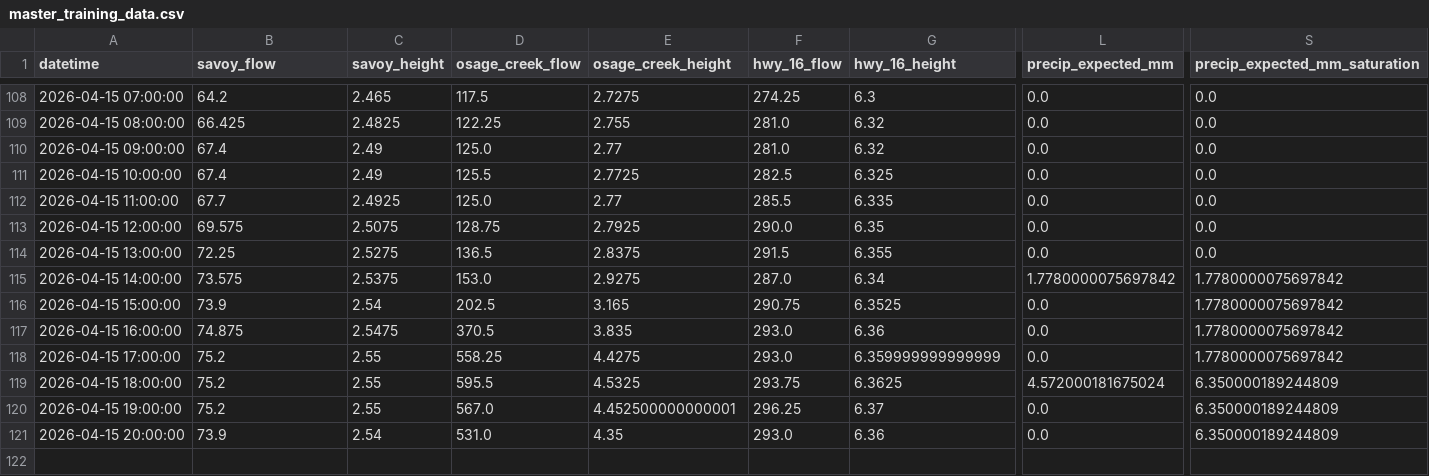
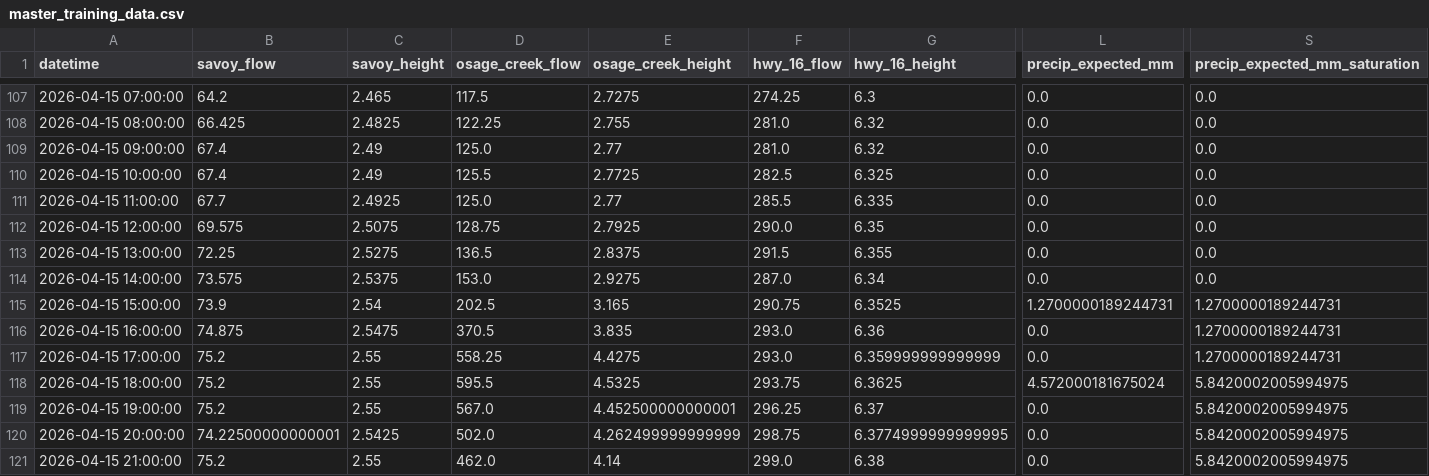
Before and after one commit to easipes2021/Illinois-River-Predictor, a CSV file: master_training_data.csv, drawn as a sheet; only a part is shown, gaps mark what is left out; addresses are those after the commit; rows hold the shown columns only; the diff covers the shown part only; the diff names each change by its address in the sheet, - before the commit and + after, or states it on an @@ line.

```diff
--- a/master_training_data.csv
+++ b/master_training_data.csv
-L114 (precip_expected_mm): 1.7780000075697842
+L114 (precip_expected_mm): 0.0
-S114 (precip_expected_mm_saturation): 1.7780000075697842
+S114 (precip_expected_mm_saturation): 0.0
-L115 (precip_expected_mm): 0.0
+L115 (precip_expected_mm): 1.2700000189244731
-S115:S117 (precip_expected_mm_saturation): 1.7780000075697842
+S115:S117 (precip_expected_mm_saturation): 1.2700000189244731
-S118:S120 (precip_expected_mm_saturation): 6.350000189244809
+S118:S120 (precip_expected_mm_saturation): 5.8420002005994975
-B120 (savoy_flow): 73.9
+B120 (savoy_flow): 74.22500000000001
-C120 (savoy_height): 2.54
+C120 (savoy_height): 2.5425
-D120 (osage_creek_flow): 531.0
+D120 (osage_creek_flow): 502.0
-E120 (osage_creek_height): 4.35
+E120 (osage_creek_height): 4.262499999999999
-F120 (hwy_16_flow): 293.0
+F120 (hwy_16_flow): 298.75
-G120 (hwy_16_height): 6.36
+G120 (hwy_16_height): 6.3774999999999995
+row 121: 2026-04-15 21:00:00 | 75.2 | 2.55 | 462.0 | 4.14 | 299.0 | 6.38 | 0.0 | 5.8420002005994975
```
Also changed, not shown: 1 removed row and 23 edited cells elsewhere in this file, illinois_river_network.csv, weather_forecast.csv, 5 other files.
